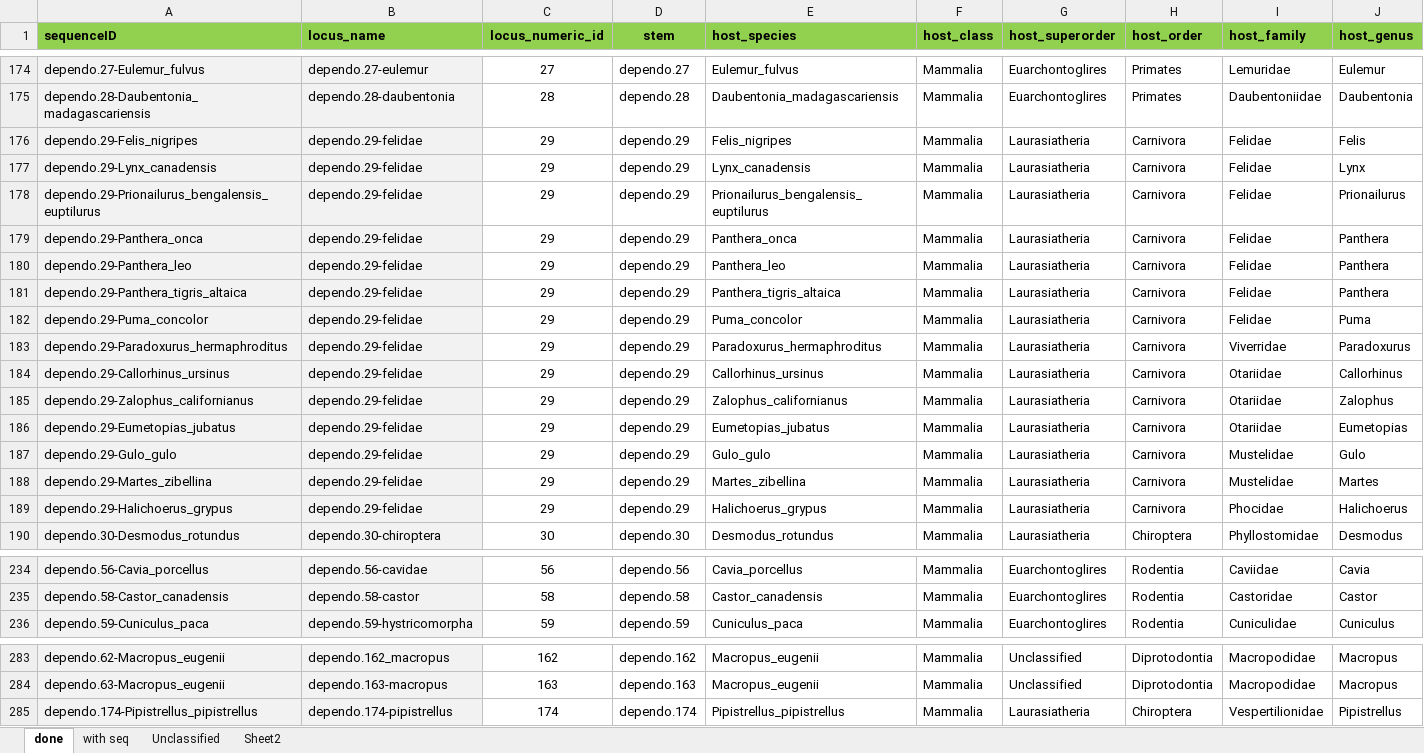
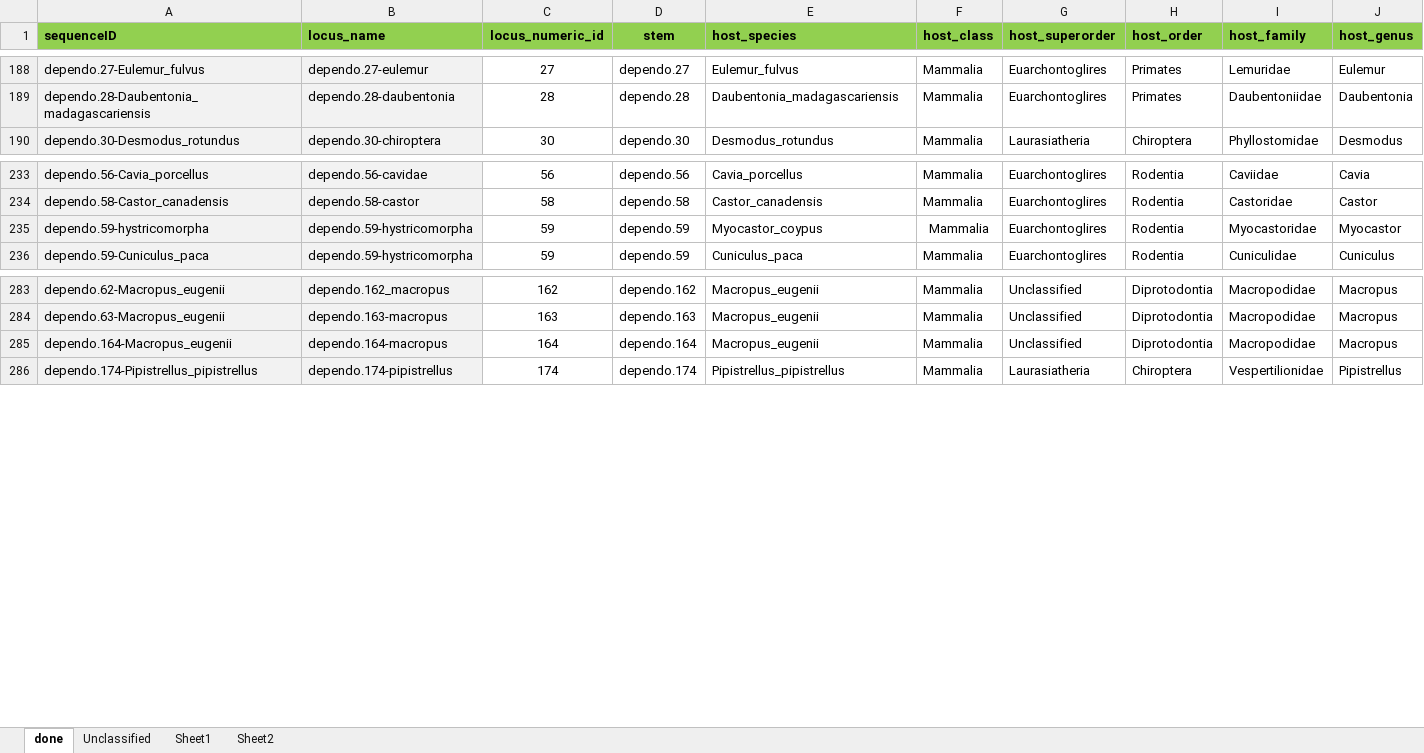
Before and after one commit to giffordlabcvr/Parvovirus-GLUE, an Excel workbook: tabular/eve/epv-dependo-side-data.xlsx, sheet done, drawn as a sheet; only a part is shown, gaps mark what is left out; values as stored, in another font and other column widths than the file's, no borders; removed rows and columns are numbered as before the commit, all else as after; rows hold the shown columns only; the diff covers the shown part only; the diff names each change by its address in the sheet, - before the commit and + after, or states it on an @@ line.

Commit message:
Refactor (dependo EVEs)

```diff
--- a/tabular/eve/epv-dependo-side-data.xlsx (sheet done)
+++ b/tabular/eve/epv-dependo-side-data.xlsx (sheet done)
-sheet tab: with seq
+sheet tab: Sheet1
-row 176: dependo.29-Felis_nigripes | dependo.29-felidae | 29 | dependo.29 | Felis_nigripes | Mammalia | Laurasiatheria | Carnivora | Felidae | Felis
-row 177: dependo.29-Lynx_canadensis | dependo.29-felidae | 29 | dependo.29 | Lynx_canadensis | Mammalia | Laurasiatheria | Carnivora | Felidae | Lynx
-row 178: dependo.29-Prionailurus_bengalensis_euptilurus | dependo.29-felidae | 29 | dependo.29 | Prionailurus_bengalensis_euptilurus | Mammalia | Laurasiatheria | Carnivora | Felidae | Prionailurus
-row 179: dependo.29-Panthera_onca | dependo.29-felidae | 29 | dependo.29 | Panthera_onca | Mammalia | Laurasiatheria | Carnivora | Felidae | Panthera
-row 180: dependo.29-Panthera_leo | dependo.29-felidae | 29 | dependo.29 | Panthera_leo | Mammalia | Laurasiatheria | Carnivora | Felidae | Panthera
-row 181: dependo.29-Panthera_tigris_altaica | dependo.29-felidae | 29 | dependo.29 | Panthera_tigris_altaica | Mammalia | Laurasiatheria | Carnivora | Felidae | Panthera
-row 182: dependo.29-Puma_concolor | dependo.29-felidae | 29 | dependo.29 | Puma_concolor | Mammalia | Laurasiatheria | Carnivora | Felidae | Puma
-row 183: dependo.29-Paradoxurus_hermaphroditus | dependo.29-felidae | 29 | dependo.29 | Paradoxurus_hermaphroditus | Mammalia | Laurasiatheria | Carnivora | Viverridae | Paradoxurus
-row 184: dependo.29-Callorhinus_ursinus | dependo.29-felidae | 29 | dependo.29 | Callorhinus_ursinus | Mammalia | Laurasiatheria | Carnivora | Otariidae | Callorhinus
-row 185: dependo.29-Zalophus_californianus | dependo.29-felidae | 29 | dependo.29 | Zalophus_californianus | Mammalia | Laurasiatheria | Carnivora | Otariidae | Zalophus
-row 186: dependo.29-Eumetopias_jubatus | dependo.29-felidae | 29 | dependo.29 | Eumetopias_jubatus | Mammalia | Laurasiatheria | Carnivora | Otariidae | Eumetopias
-row 187: dependo.29-Gulo_gulo | dependo.29-felidae | 29 | dependo.29 | Gulo_gulo | Mammalia | Laurasiatheria | Carnivora | Mustelidae | Gulo
-row 188: dependo.29-Martes_zibellina | dependo.29-felidae | 29 | dependo.29 | Martes_zibellina | Mammalia | Laurasiatheria | Carnivora | Mustelidae | Martes
-row 189: dependo.29-Halichoerus_grypus | dependo.29-felidae | 29 | dependo.29 | Halichoerus_grypus | Mammalia | Laurasiatheria | Carnivora | Phocidae | Halichoerus
+row 235: dependo.59-hystricomorpha | dependo.59-hystricomorpha | 59 | dependo.59 | Myocastor_coypus | Mammalia | Euarchontoglires | Rodentia | Myocastoridae | Myocastor
+row 285: dependo.164-Macropus_eugenii | dependo.164-macropus | 164 | dependo.164 | Macropus_eugenii | Mammalia | Unclassified | Diprotodontia | Macropodidae | Macropus
```
Also changed, not shown: 16 added rows, 1 removed row and 1 moved row elsewhere in this sheet, sheet Unclassified, sheet Sheet2, tabular/eve/epv-dependo-refseqs-side-data.xlsx, 11 other files.
